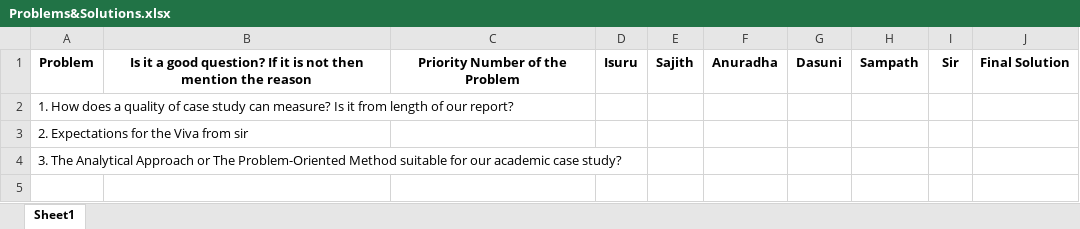
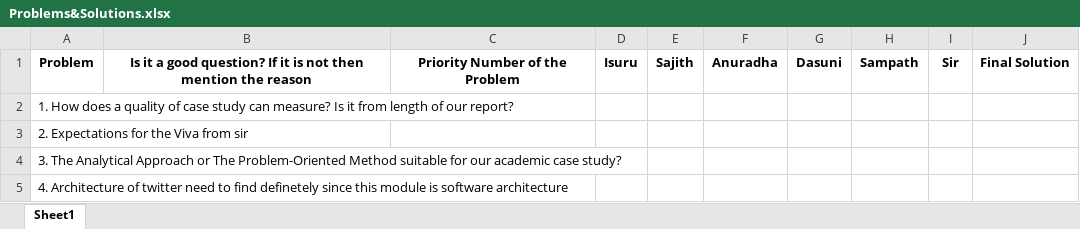
Before and after one commit to Sajith16/SACaseStudy, an Excel workbook: 30.04.17/Problems&Solutions.xlsx, sheet Sheet1, drawn as a sheet; values as stored, in another font and other column widths than the file's, no borders; the diff names each change by its address in the sheet, - before the commit and + after, or states it on an @@ line.

Commit message:
Added another problem

```diff
--- a/30.04.17/Problems&Solutions.xlsx (sheet Sheet1)
+++ b/30.04.17/Problems&Solutions.xlsx (sheet Sheet1)
+row 5: 4. Architecture of twitter need to find definetely since this module is software architecture
```
